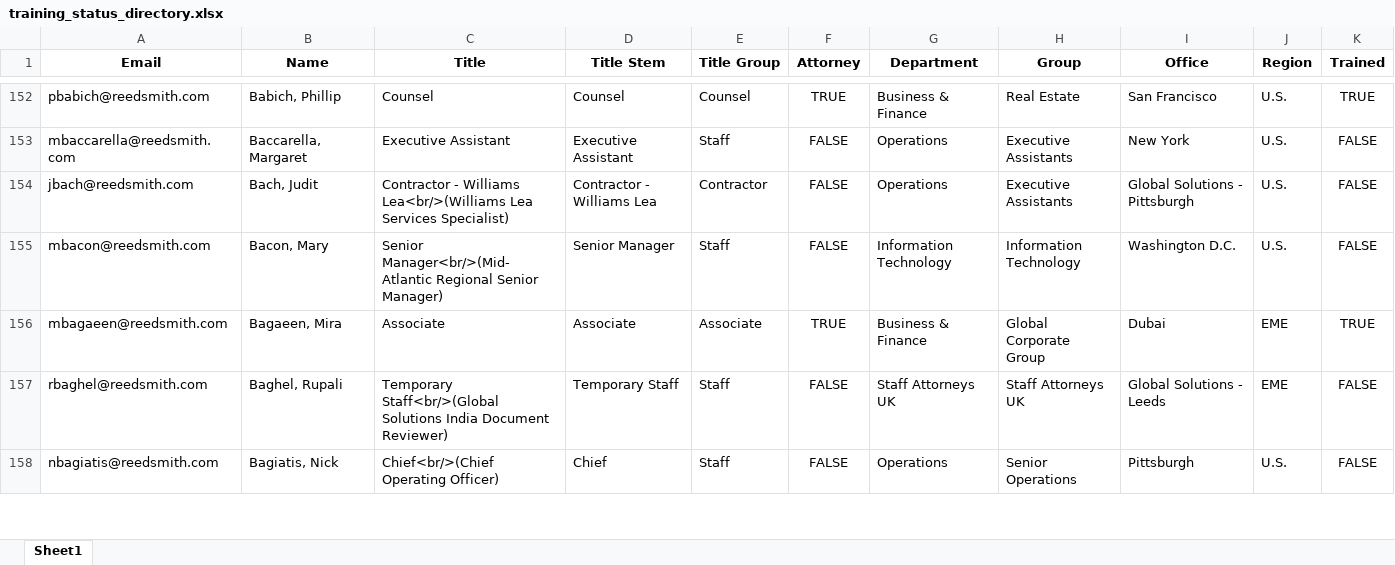
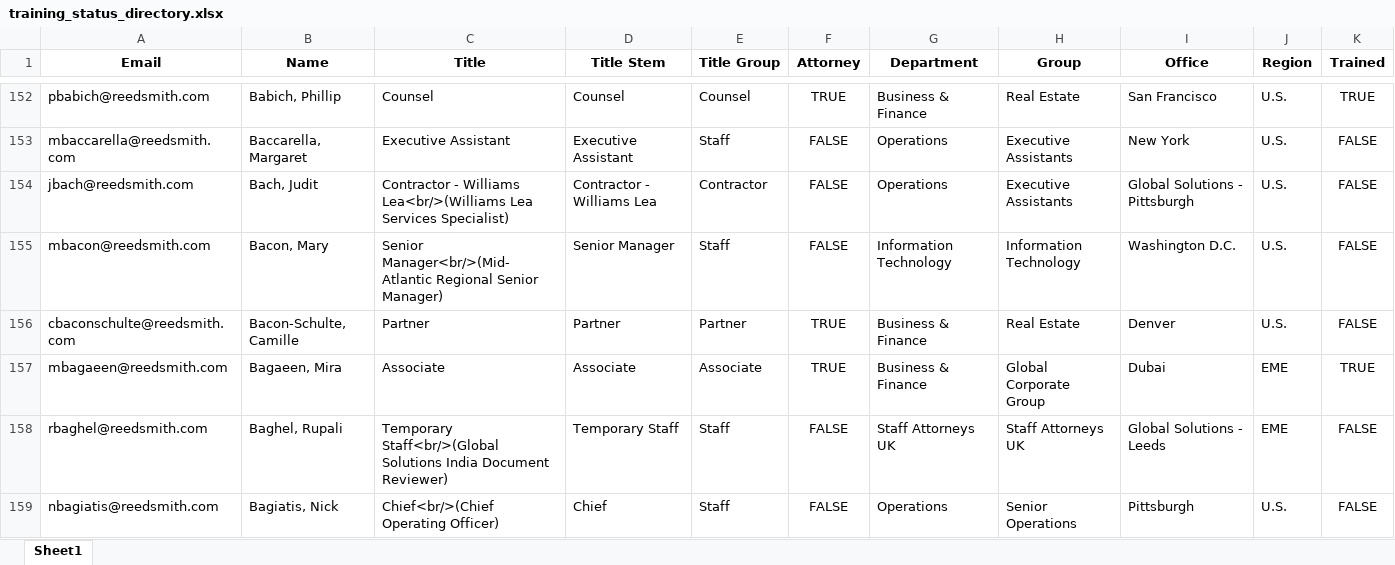
Before and after one commit to RERobbins/harvey_training_initiative, an Excel workbook: training_status_directory.xlsx, sheet Sheet1, drawn as a sheet; only a part is shown, gaps mark what is left out; values as stored, in another font and other column widths than the file's, no borders; the diff covers the shown part only; the diff names each change by its address in the sheet, - before the commit and + after, or states it on an @@ line.

```diff
--- a/training_status_directory.xlsx (sheet Sheet1)
+++ b/training_status_directory.xlsx (sheet Sheet1)
+row 156: cbaconschulte@reedsmith.com | Bacon-Schulte, Camille | Partner | Partner | Partner | TRUE | Business & Finance | Real Estate | Denver | U.S. | FALSE
```
Also changed, not shown: 35 added rows, 15 removed rows and 81 edited cells elsewhere in this sheet, firm_directory.xlsx, training_candidates.xlsx, 11 other files.
